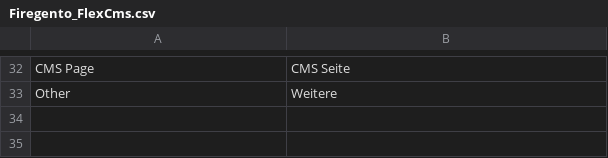
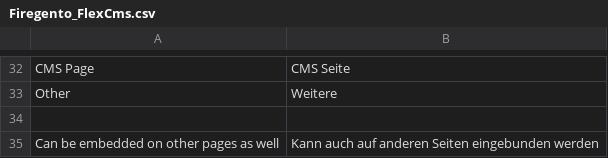
Before and after one commit to magento-hackathon/FireGento_FlexCms, a CSV file: src/app/locale/de_DE/Firegento_FlexCms.csv, drawn as a sheet; only a part is shown, gaps mark what is left out; the diff names each change by its address in the sheet, - before the commit and + after, or states it on an @@ line.

```diff
--- a/src/app/locale/de_DE/Firegento_FlexCms.csv
+++ b/src/app/locale/de_DE/Firegento_FlexCms.csv
+row 34: (empty)
+row 35: Can be embedded on other pages as well | Kann auch auf anderen Seiten eingebunden werden
```
Also changed, not shown: 4 other files.
